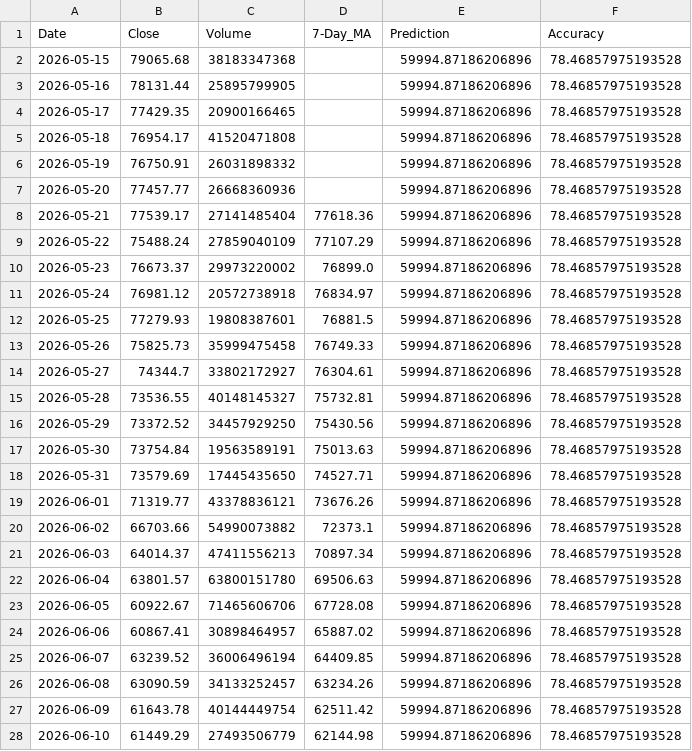
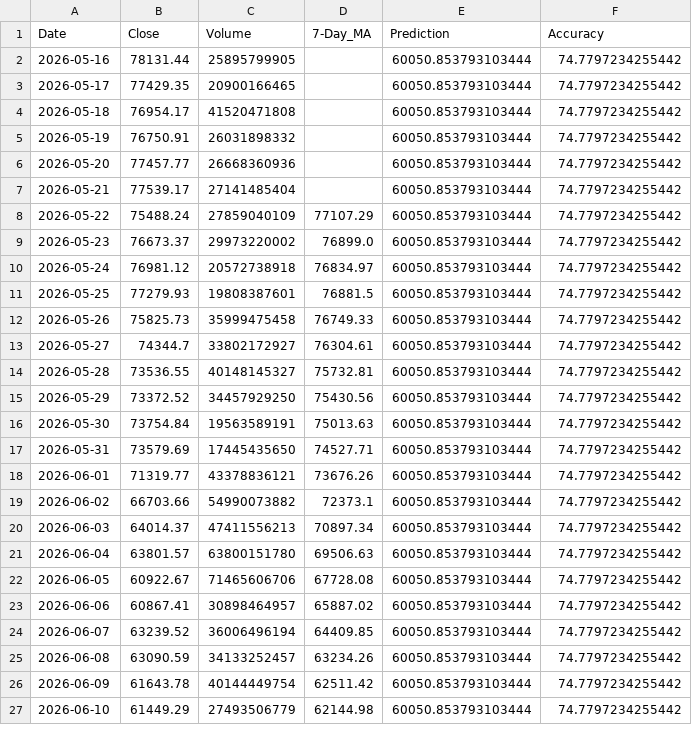
Before and after one commit to chiragvanve/automated-data-pipeline, a CSV file: data/cleaned_data.csv, drawn as a sheet; only a part is shown; the diff covers the shown part only.

```diff
--- a/data/cleaned_data.csv
+++ b/data/cleaned_data.csv
@@ -1,28 +1,27 @@
 Date,Close,Volume,7-Day_MA,Prediction,Accuracy
-2026-05-15,79065.68,38183347368,,59994.87186206896,78.46857975193528
-2026-05-16,78131.44,25895799905,,59994.87186206896,78.46857975193528
-2026-05-17,77429.35,20900166465,,59994.87186206896,78.46857975193528
-2026-05-18,76954.17,41520471808,,59994.87186206896,78.46857975193528
-2026-05-19,76750.91,26031898332,,59994.87186206896,78.46857975193528
-2026-05-20,77457.77,26668360936,,59994.87186206896,78.46857975193528
-2026-05-21,77539.17,27141485404,77618.36,59994.87186206896,78.46857975193528
-2026-05-22,75488.24,27859040109,77107.29,59994.87186206896,78.46857975193528
-2026-05-23,76673.37,29973220002,76899.0,59994.87186206896,78.46857975193528
-2026-05-24,76981.12,20572738918,76834.97,59994.87186206896,78.46857975193528
-2026-05-25,77279.93,19808387601,76881.5,59994.87186206896,78.46857975193528
-2026-05-26,75825.73,35999475458,76749.33,59994.87186206896,78.46857975193528
-2026-05-27,74344.7,33802172927,76304.61,59994.87186206896,78.46857975193528
-2026-05-28,73536.55,40148145327,75732.81,59994.87186206896,78.46857975193528
-2026-05-29,73372.52,34457929250,75430.56,59994.87186206896,78.46857975193528
-2026-05-30,73754.84,19563589191,75013.63,59994.87186206896,78.46857975193528
-2026-05-31,73579.69,17445435650,74527.71,59994.87186206896,78.46857975193528
-2026-06-01,71319.77,43378836121,73676.26,59994.87186206896,78.46857975193528
-2026-06-02,66703.66,54990073882,72373.1,59994.87186206896,78.46857975193528
-2026-06-03,64014.37,47411556213,70897.34,59994.87186206896,78.46857975193528
-2026-06-04,63801.57,63800151780,69506.63,59994.87186206896,78.46857975193528
-2026-06-05,60922.67,71465606706,67728.08,59994.87186206896,78.46857975193528
-2026-06-06,60867.41,30898464957,65887.02,59994.87186206896,78.46857975193528
-2026-06-07,63239.52,36006496194,64409.85,59994.87186206896,78.46857975193528
-2026-06-08,63090.59,34133252457,63234.26,59994.87186206896,78.46857975193528
-2026-06-09,61643.78,40144449754,62511.42,59994.87186206896,78.46857975193528
-2026-06-10,61449.29,27493506779,62144.98,59994.87186206896,78.46857975193528
+2026-05-16,78131.44,25895799905,,60050.853793103444,74.7797234255442
+2026-05-17,77429.35,20900166465,,60050.853793103444,74.7797234255442
+2026-05-18,76954.17,41520471808,,60050.853793103444,74.7797234255442
+2026-05-19,76750.91,26031898332,,60050.853793103444,74.7797234255442
+2026-05-20,77457.77,26668360936,,60050.853793103444,74.7797234255442
+2026-05-21,77539.17,27141485404,,60050.853793103444,74.7797234255442
+2026-05-22,75488.24,27859040109,77107.29,60050.853793103444,74.7797234255442
+2026-05-23,76673.37,29973220002,76899.0,60050.853793103444,74.7797234255442
+2026-05-24,76981.12,20572738918,76834.97,60050.853793103444,74.7797234255442
+2026-05-25,77279.93,19808387601,76881.5,60050.853793103444,74.7797234255442
+2026-05-26,75825.73,35999475458,76749.33,60050.853793103444,74.7797234255442
+2026-05-27,74344.7,33802172927,76304.61,60050.853793103444,74.7797234255442
+2026-05-28,73536.55,40148145327,75732.81,60050.853793103444,74.7797234255442
+2026-05-29,73372.52,34457929250,75430.56,60050.853793103444,74.7797234255442
+2026-05-30,73754.84,19563589191,75013.63,60050.853793103444,74.7797234255442
+2026-05-31,73579.69,17445435650,74527.71,60050.853793103444,74.7797234255442
+2026-06-01,71319.77,43378836121,73676.26,60050.853793103444,74.7797234255442
+2026-06-02,66703.66,54990073882,72373.1,60050.853793103444,74.7797234255442
+2026-06-03,64014.37,47411556213,70897.34,60050.853793103444,74.7797234255442
+2026-06-04,63801.57,63800151780,69506.63,60050.853793103444,74.7797234255442
+2026-06-05,60922.67,71465606706,67728.08,60050.853793103444,74.7797234255442
+2026-06-06,60867.41,30898464957,65887.02,60050.853793103444,74.7797234255442
+2026-06-07,63239.52,36006496194,64409.85,60050.853793103444,74.7797234255442
+2026-06-08,63090.59,34133252457,63234.26,60050.853793103444,74.7797234255442
+2026-06-09,61643.78,40144449754,62511.42,60050.853793103444,74.7797234255442
+2026-06-10,61449.29,27493506779,62144.98,60050.853793103444,74.7797234255442
```
Also changed, not shown: 1 added row and 13 edited cells elsewhere in this file.
